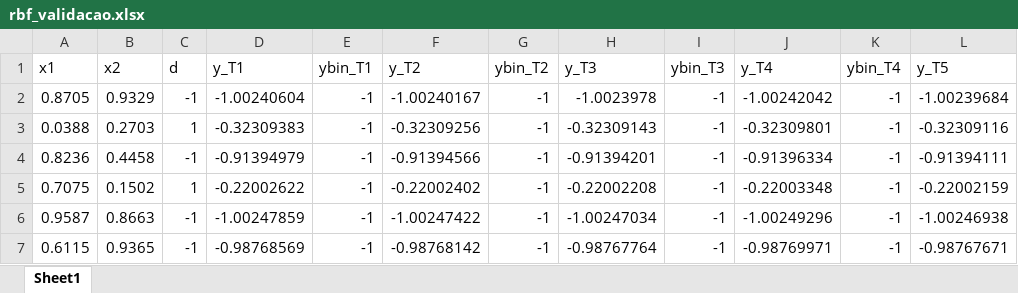
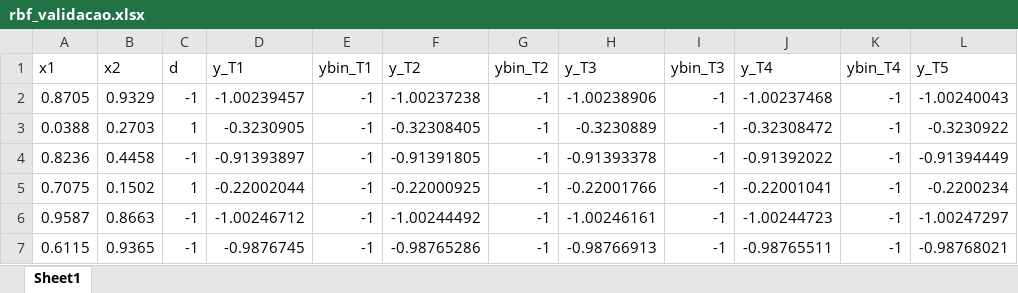
Before and after one commit to yan-cruz/pmc, an Excel workbook: datasets/rbf_validacao.xlsx, sheet Sheet1, drawn as a sheet; only a part is shown; values as stored, in another font and other column widths than the file's, no borders; the diff covers the shown part only; the diff names each change by its address in the sheet, - before the commit and + after, or states it on an @@ line.

```diff
--- a/datasets/rbf_validacao.xlsx (sheet Sheet1)
+++ b/datasets/rbf_validacao.xlsx (sheet Sheet1)
-D2 (y_T1): -1.00240604
+D2 (y_T1): -1.00239457
-F2 (y_T2): -1.00240167
+F2 (y_T2): -1.00237238
-H2 (y_T3): -1.0023978
+H2 (y_T3): -1.00238906
-J2 (y_T4): -1.00242042
+J2 (y_T4): -1.00237468
-L2 (y_T5): -1.00239684
+L2 (y_T5): -1.00240043
-D3 (y_T1): -0.32309383
+D3 (y_T1): -0.3230905
-F3 (y_T2): -0.32309256
+F3 (y_T2): -0.32308405
-H3 (y_T3): -0.32309143
+H3 (y_T3): -0.3230889
-J3 (y_T4): -0.32309801
+J3 (y_T4): -0.32308472
-L3 (y_T5): -0.32309116
+L3 (y_T5): -0.3230922
-D4 (y_T1): -0.91394979
+D4 (y_T1): -0.91393897
-F4 (y_T2): -0.91394566
+F4 (y_T2): -0.91391805
-H4 (y_T3): -0.91394201
+H4 (y_T3): -0.91393378
-J4 (y_T4): -0.91396334
+J4 (y_T4): -0.91392022
-L4 (y_T5): -0.91394111
+L4 (y_T5): -0.91394449
-D5 (y_T1): -0.22002622
+D5 (y_T1): -0.22002044
-F5 (y_T2): -0.22002402
+F5 (y_T2): -0.22000925
-H5 (y_T3): -0.22002208
+H5 (y_T3): -0.22001766
-J5 (y_T4): -0.22003348
+J5 (y_T4): -0.22001041
-L5 (y_T5): -0.22002159
+L5 (y_T5): -0.2200234
-D6 (y_T1): -1.00247859
+D6 (y_T1): -1.00246712
-F6 (y_T2): -1.00247422
+F6 (y_T2): -1.00244492
-H6 (y_T3): -1.00247034
+H6 (y_T3): -1.00246161
-J6 (y_T4): -1.00249296
+J6 (y_T4): -1.00244723
-L6 (y_T5): -1.00246938
+L6 (y_T5): -1.00247297
-D7 (y_T1): -0.98768569
+D7 (y_T1): -0.9876745
-F7 (y_T2): -0.98768142
+F7 (y_T2): -0.98765286
-H7 (y_T3): -0.98767764
+H7 (y_T3): -0.98766913
-J7 (y_T4): -0.98769971
+J7 (y_T4): -0.98765511
-L7 (y_T5): -0.98767671
+L7 (y_T5): -0.98768021
```
Also changed, not shown: 20 edited cells elsewhere in this sheet, datasets/rbf_metricas.xlsx, datasets/rbf_treinamento.xlsx, 17 other files.
